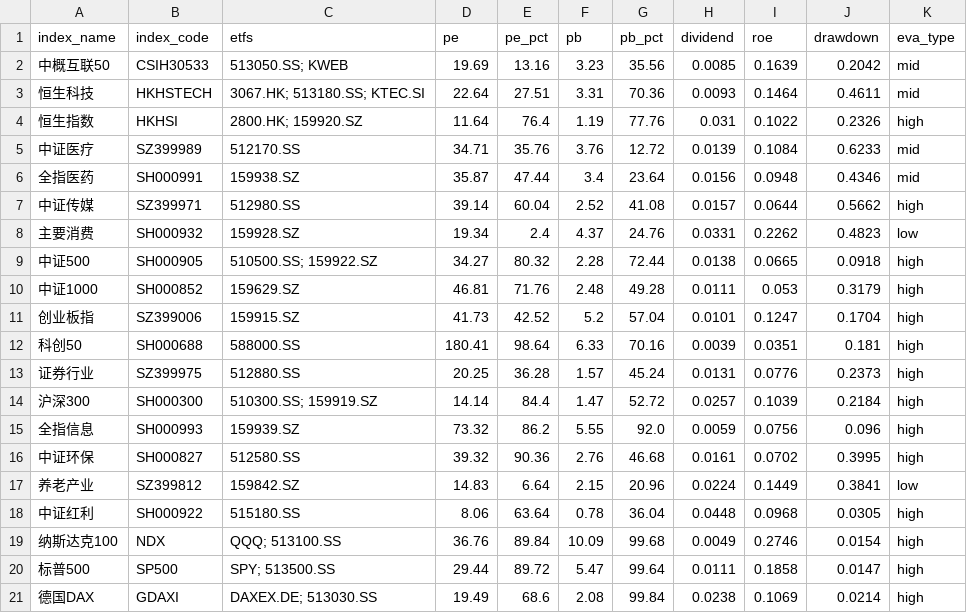
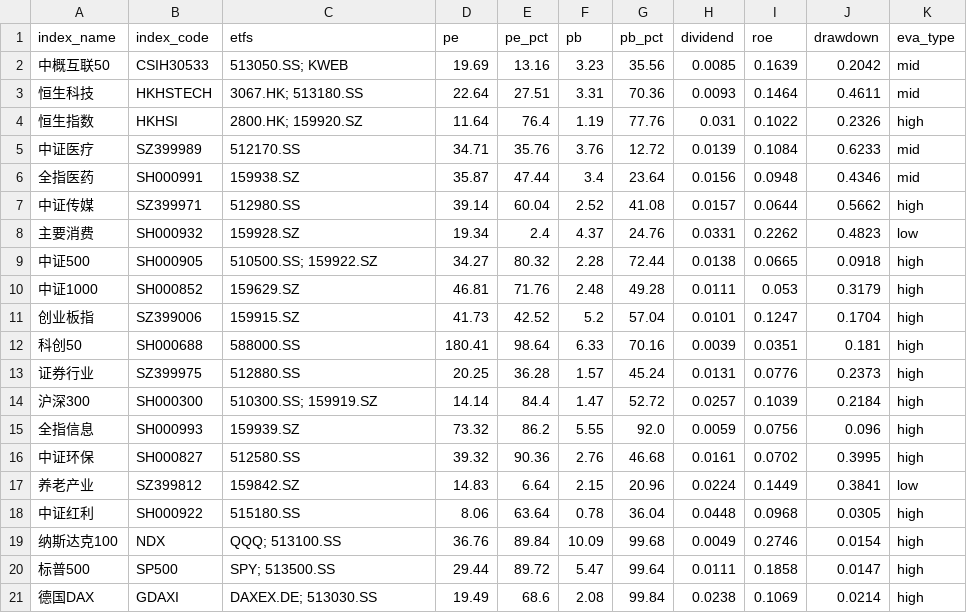
Before and after one commit to lingxuzi/etf-dashboard-auto, a CSV file: docs/assets.csv, drawn as a sheet.

Commit message:
feat: 顶部信息重构并完善评分区块
- 合并评分标准与数据快照，新增 Value/Pain 细节解释
- 今日看点卡片单列展示高性价比与风险警示
- 表格使用 border-separate，sticky 表头可用且圆角保持
- 百分位/评分芯片固定宽度，评分列最小宽度与居中对齐
- 移除 KTEC.SI 代理条目，配置与数据文件保持一致

未解决：
- sticky 表头在特定浏览器/样式组合下仍偶发失效，待进一步调试
- 表格内层与外部容器的圆角/阴影仍需微调以完全一致

```diff
--- a/docs/assets.csv
+++ b/docs/assets.csv
@@ -2,3 +2,3 @@ index_name,index_code,etfs,pe,pe_pct,pb,pb_pct,dividend,roe,drawdown,eva_type
 中概互联50,CSIH30533,513050.SS; KWEB,19.69,13.16,3.23,35.56,0.0085,0.1639,0.2042,mid
-恒生科技,HKHSTECH,3067.HK; 513180.SS; KTEC.SI,22.64,27.51,3.31,70.36,0.0093,0.1464,0.4611,mid
+恒生科技,HKHSTECH,3067.HK; 513180.SS,22.64,27.51,3.31,70.36,0.0093,0.1464,0.4611,mid
 恒生指数,HKHSI,2800.HK; 159920.SZ,11.64,76.4,1.19,77.76,0.031,0.1022,0.2326,high
```
Also changed, not shown: 3 other files.
